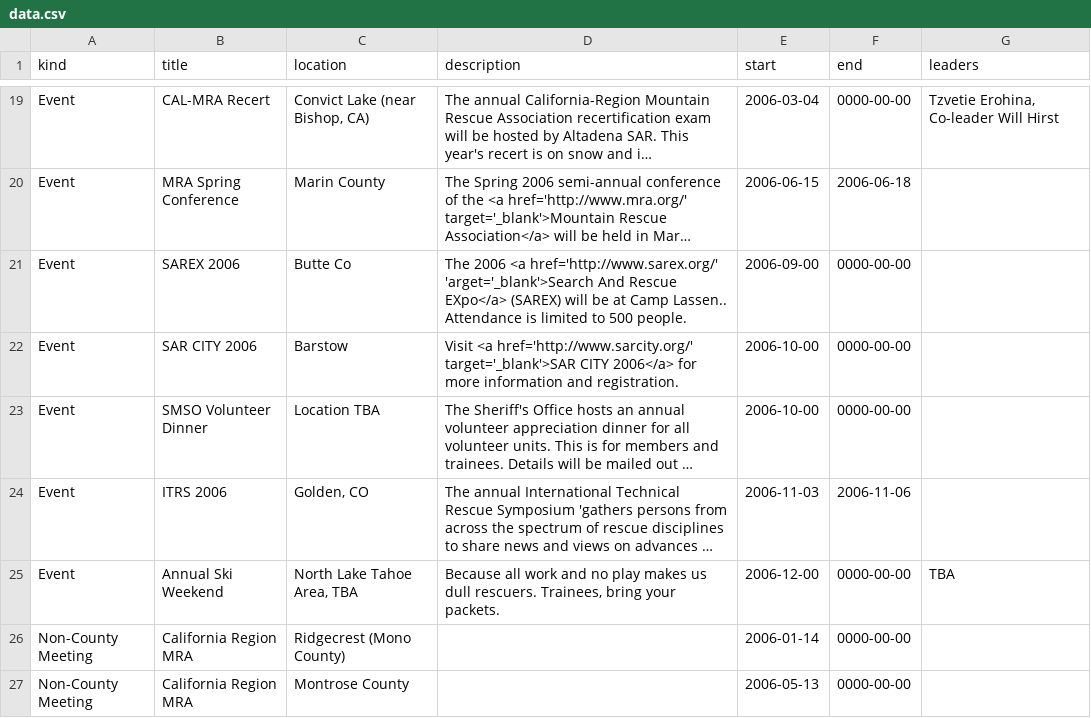
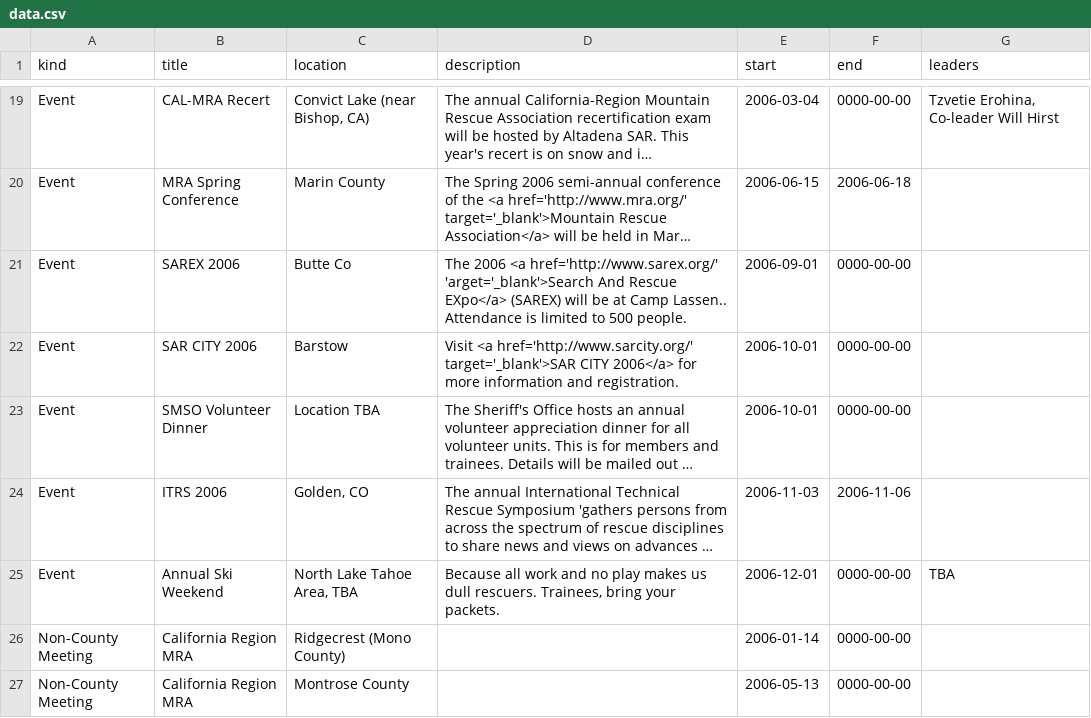
Before and after one commit to pitzer/BAMRU-Public, a CSV file: data/data.csv, drawn as a sheet; only a part is shown, gaps mark what is left out; long unchanged cells end in …; the diff names each change by its address in the sheet, - before the commit and + after, or states it on an @@ line.

```diff
--- a/data/data.csv
+++ b/data/data.csv
-E21 (start): 2006-09-00
+E21 (start): 2006-09-01
-E22:E23 (start): 2006-10-00
+E22:E23 (start): 2006-10-01
-E25 (start): 2006-12-00
+E25 (start): 2006-12-01
```
Also changed, not shown: data/csv/working_copy.csv, 5 other files.
